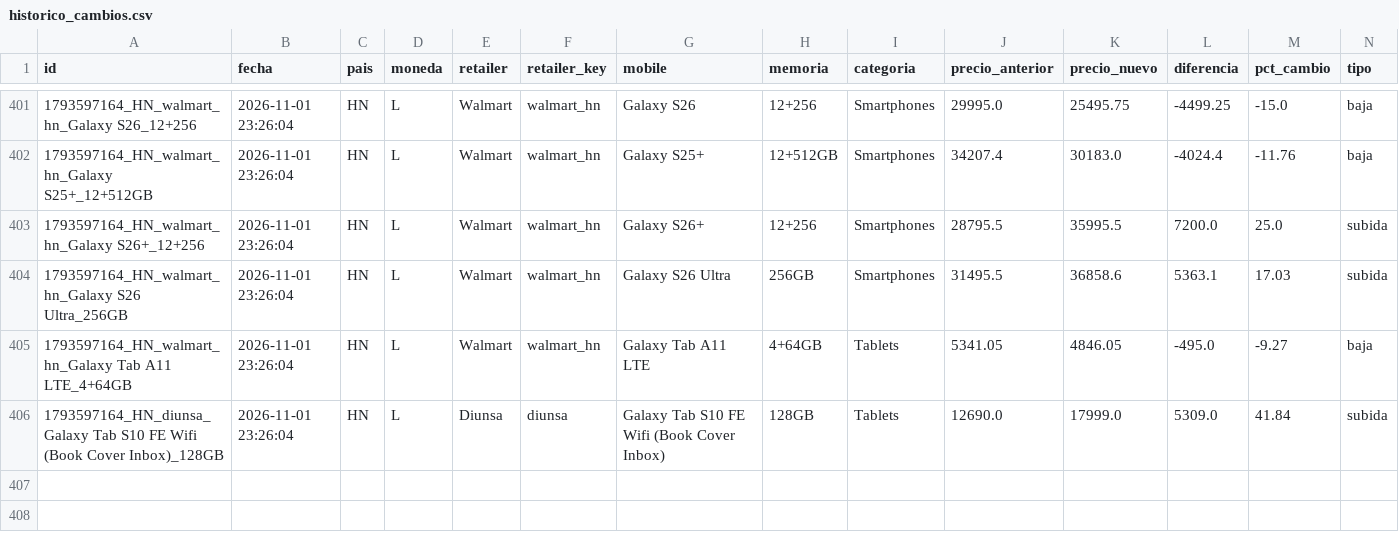
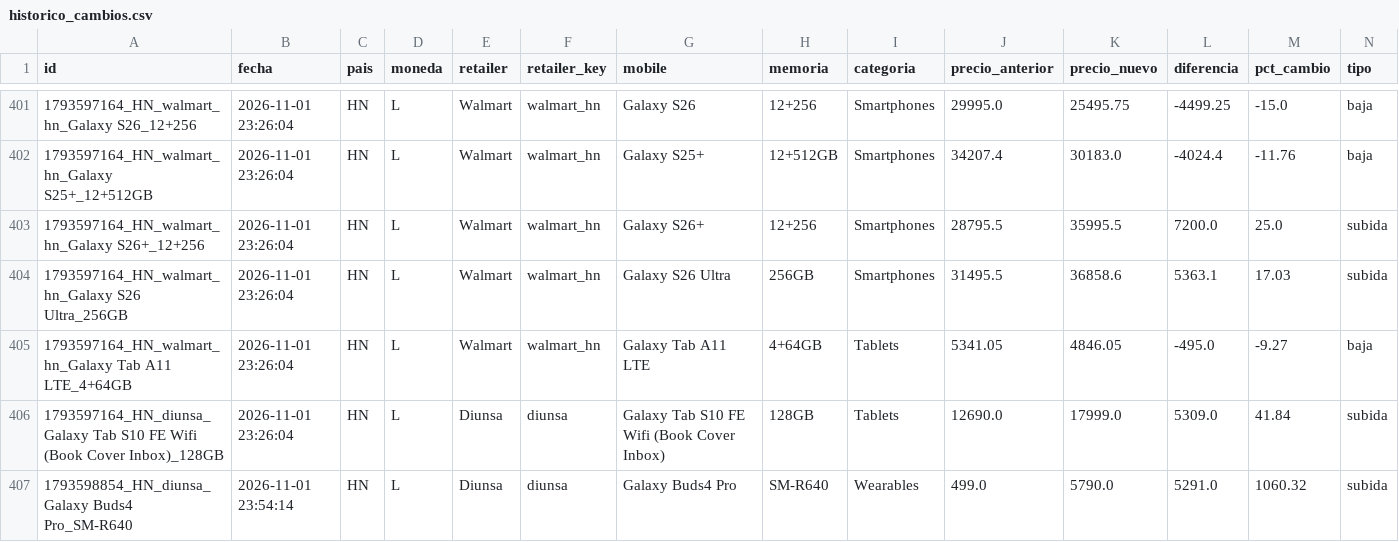
Before and after one commit to goldenboy1496/reporte-precios, a CSV file: data/historico_cambios.csv, drawn as a sheet; only a part is shown, gaps mark what is left out.

```diff
--- a/data/historico_cambios.csv
+++ b/data/historico_cambios.csv
@@ -406 +406,2 @@ id,fecha,pais,moneda,retailer,retailer_key,mobile,memoria,categoria,precio_anter
 1793597164_HN_diunsa_Galaxy Tab S10 FE Wifi (Book Cover  Inbox)_128GB,2026-11-01 23:26:04,HN,L,Diunsa,diunsa,Galaxy Tab S10 FE Wifi (Book Cover  Inbox),128GB,Tablets,12690.0,17999.0,5309.0,41.84,subida
+1793598854_HN_diunsa_Galaxy Buds4 Pro_SM-R640,2026-11-01 23:54:14,HN,L,Diunsa,diunsa,Galaxy Buds4 Pro,SM-R640,Wearables,499.0,5790.0,5291.0,1060.32,subida
```
Also changed, not shown: data/productos_diunsa.csv, productos_diunsa.csv, 4 other files.
